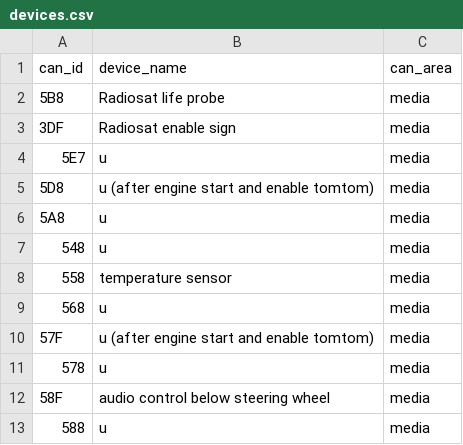
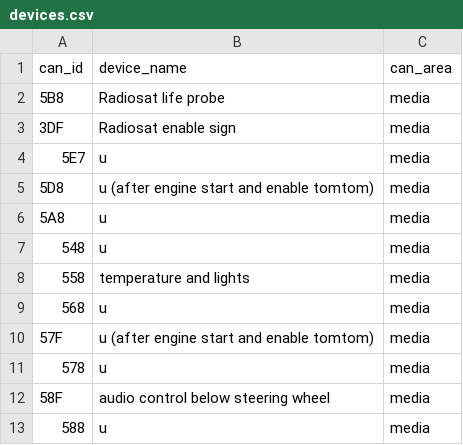
Before and after one commit to Evegen55/can-bus-analyzer, a CSV file: src/main/resources/devices.csv, drawn as a sheet; only a part is shown.

```diff
--- a/src/main/resources/devices.csv
+++ b/src/main/resources/devices.csv
@@ -7,3 +7,3 @@ can_id,device_name,can_area
 548,u,media
-558,temperature sensor,media
+558,temperature and lights,media
 568,u,media
```
Also changed, not shown: 1 other file.
